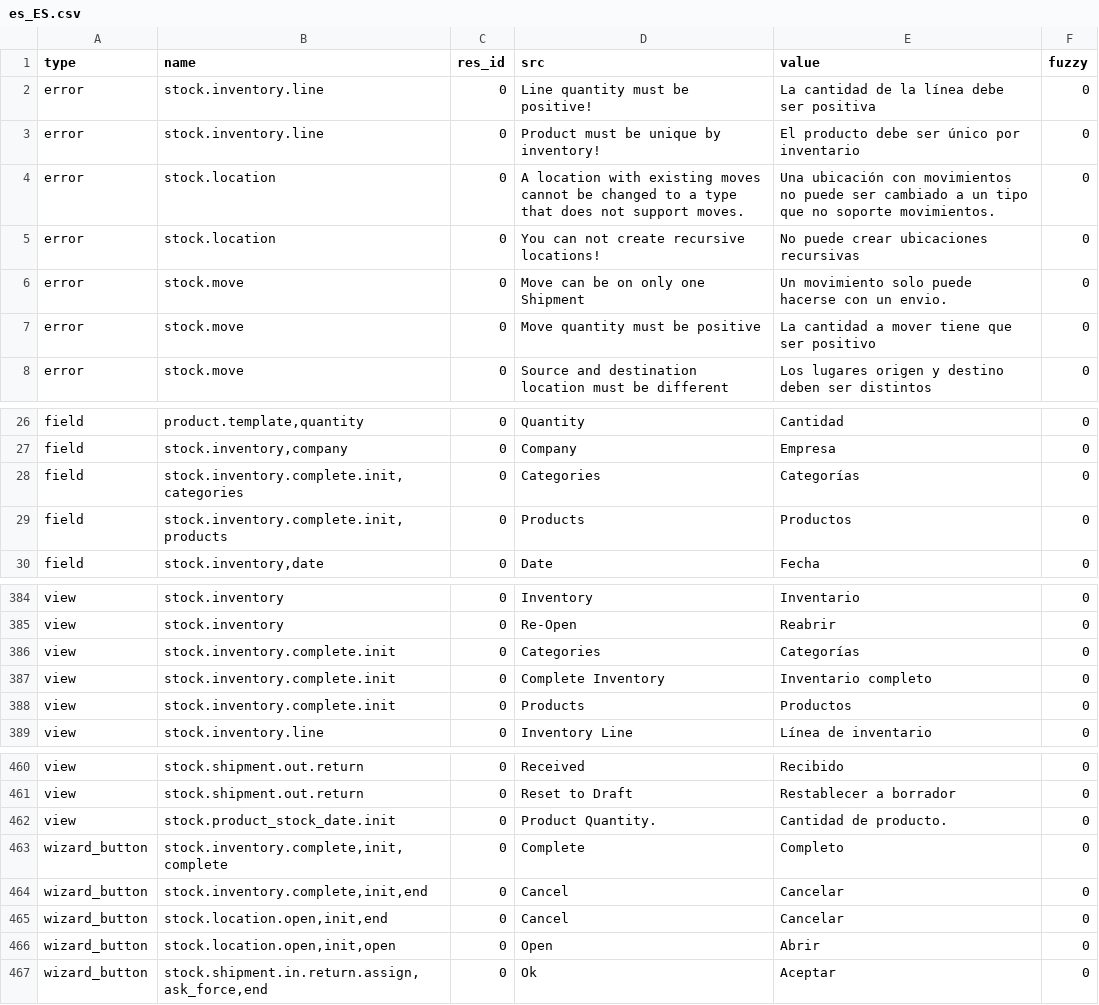
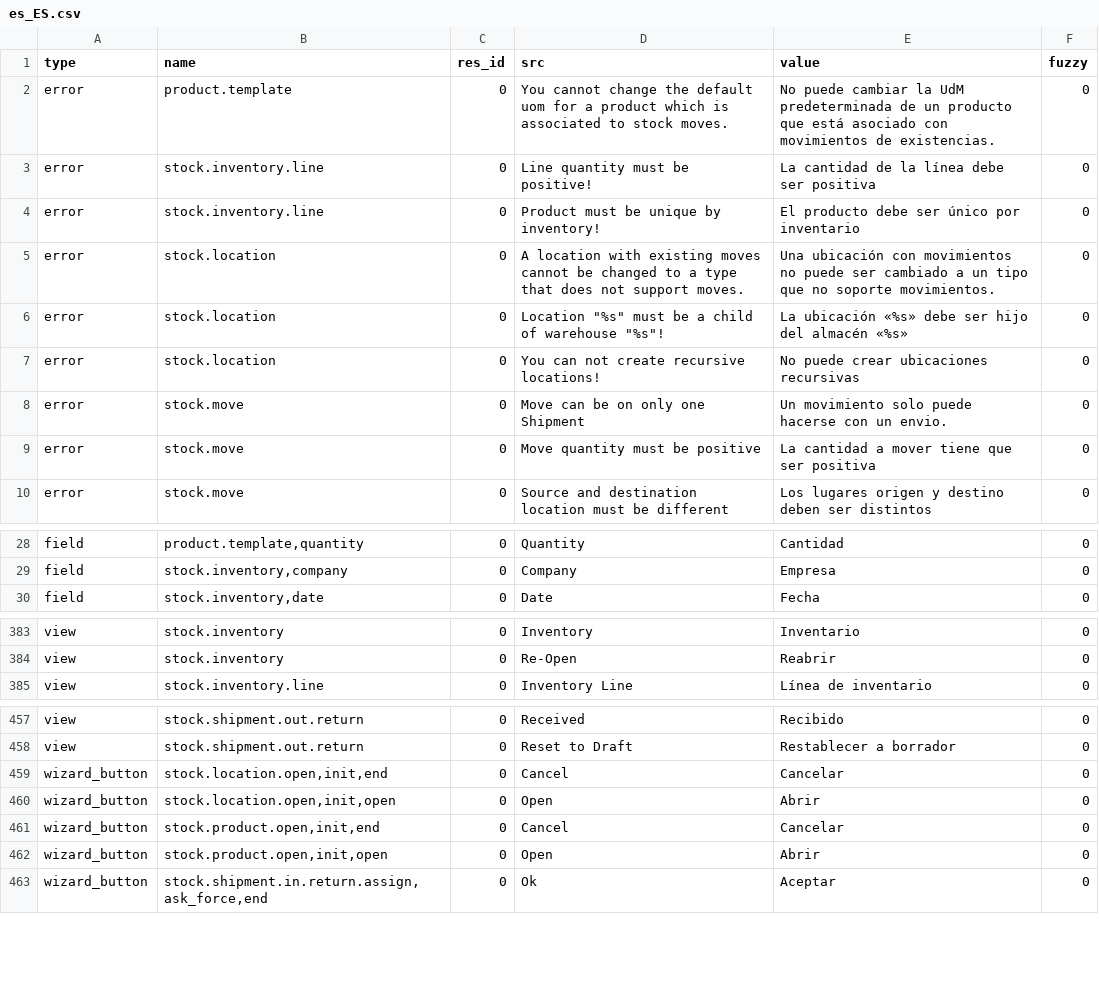
Before and after one commit to NaN-tic/stock, a CSV file: es_ES.csv, drawn as a sheet; only a part is shown, gaps mark what is left out; the diff covers the shown part only.

Commit message:
Updated es_ES translations

```diff
--- a/es_ES.csv
+++ b/es_ES.csv
@@ -1,2 +1,3 @@
 type,name,res_id,src,value,fuzzy
+error,product.template,0,You cannot change the default uom for a product which is associated to stock moves.,No puede cambiar la UdM predeterminada de un producto que está asociado con movimientos de existencias.,0
 error,stock.inventory.line,0,Line quantity must be positive!,La cantidad de la línea debe ser positiva,0
@@ -4,5 +5,6 @@ error,stock.inventory.line,0,Product must be unique by inventory!,El producto de
 error,stock.location,0,A location with existing moves cannot be changed to a type that does not support moves.,Una ubicación con movimientos no puede ser cambiado a un tipo que no soporte movimientos.,0
+error,stock.location,0,"Location ""%s"" must be a child of warehouse ""%s""!",La ubicación «%s» debe ser hijo del almacén «%s»,0
 error,stock.location,0,You can not create recursive locations!,No puede crear ubicaciones recursivas,0
 error,stock.move,0,Move can be on only one Shipment,Un movimiento solo puede hacerse con un envio.,0
-error,stock.move,0,Move quantity must be positive,La cantidad a mover tiene que ser positivo,0
+error,stock.move,0,Move quantity must be positive,La cantidad a mover tiene que ser positiva,0
 error,stock.move,0,Source and destination location must be different,Los lugares origen y destino deben ser distintos,0
@@ -27,4 +29,2 @@ field,"product.template,quantity",0,Quantity,Cantidad,0
 field,"stock.inventory,company",0,Company,Empresa,0
-field,"stock.inventory.complete.init,categories",0,Categories,Categorías,0
-field,"stock.inventory.complete.init,products",0,Products,Productos,0
 field,"stock.inventory,date",0,Date,Fecha,0
@@ -393,5 +392,2 @@ view,stock.inventory,0,Inventory,Inventario,0
 view,stock.inventory,0,Re-Open,Reabrir,0
-view,stock.inventory.complete.init,0,Categories,Categorías,0
-view,stock.inventory.complete.init,0,Complete Inventory,Inventario completo,0
-view,stock.inventory.complete.init,0,Products,Productos,0
 view,stock.inventory.line,0,Inventory Line,Línea de inventario,0
@@ -469,7 +466,6 @@ view,stock.shipment.out.return,0,Received,Recibido,0
 view,stock.shipment.out.return,0,Reset to Draft,Restablecer a borrador,0
-view,stock.product_stock_date.init,0,Product Quantity.,Cantidad de producto.,0
-wizard_button,"stock.inventory.complete,init,complete",0,Complete,Completo,0
-wizard_button,"stock.inventory.complete,init,end",0,Cancel,Cancelar,0
 wizard_button,"stock.location.open,init,end",0,Cancel,Cancelar,0
 wizard_button,"stock.location.open,init,open",0,Open,Abrir,0
+wizard_button,"stock.product.open,init,end",0,Cancel,Cancelar,0
+wizard_button,"stock.product.open,init,open",0,Open,Abrir,0
 wizard_button,"stock.shipment.in.return.assign,ask_force,end",0,Ok,Aceptar,0
```
Also changed, not shown: 1 removed row, 6 moved rows and 10 edited cells elsewhere in this file, 1 other file.
